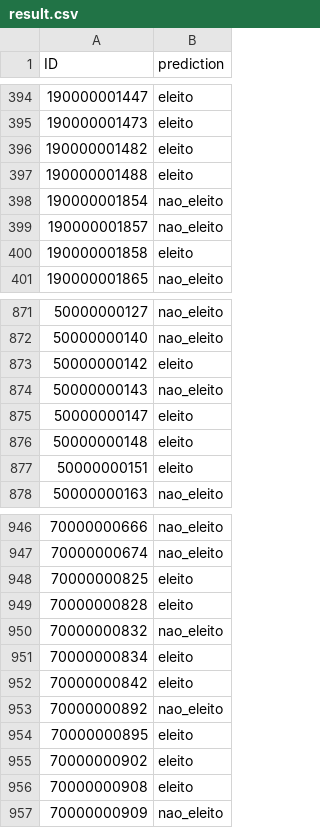
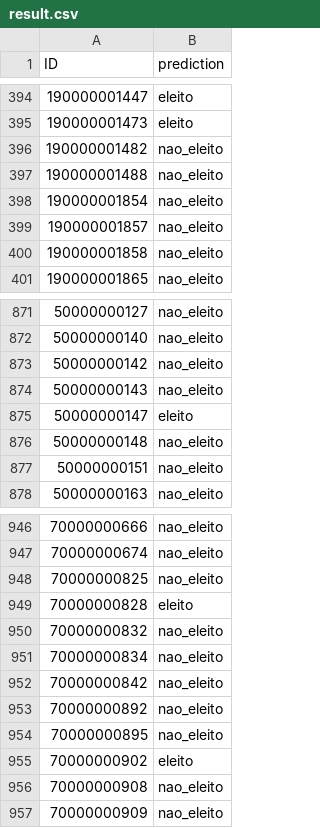
Before and after one commit to lucasdiniz/ad2-adaboost, a CSV file: result.csv, drawn as a sheet; only a part is shown, gaps mark what is left out; the diff covers the shown part only.

```diff
--- a/result.csv
+++ b/result.csv
@@ -395,7 +395,7 @@ ID,prediction
 190000001473,eleito
-190000001482,eleito
-190000001488,eleito
+190000001482,nao_eleito
+190000001488,nao_eleito
 190000001854,nao_eleito
 190000001857,nao_eleito
-190000001858,eleito
+190000001858,nao_eleito
 190000001865,nao_eleito
@@ -872,7 +872,7 @@ ID,prediction
 50000000140,nao_eleito
-50000000142,eleito
+50000000142,nao_eleito
 50000000143,nao_eleito
 50000000147,eleito
-50000000148,eleito
-50000000151,eleito
+50000000148,nao_eleito
+50000000151,nao_eleito
 50000000163,nao_eleito
@@ -947,11 +947,11 @@ ID,prediction
 70000000674,nao_eleito
-70000000825,eleito
+70000000825,nao_eleito
 70000000828,eleito
 70000000832,nao_eleito
-70000000834,eleito
-70000000842,eleito
+70000000834,nao_eleito
+70000000842,nao_eleito
 70000000892,nao_eleito
-70000000895,eleito
+70000000895,nao_eleito
 70000000902,eleito
-70000000908,eleito
+70000000908,nao_eleito
 70000000909,nao_eleito
```
Also changed, not shown: 68 edited cells elsewhere in this file, 1 other file.
